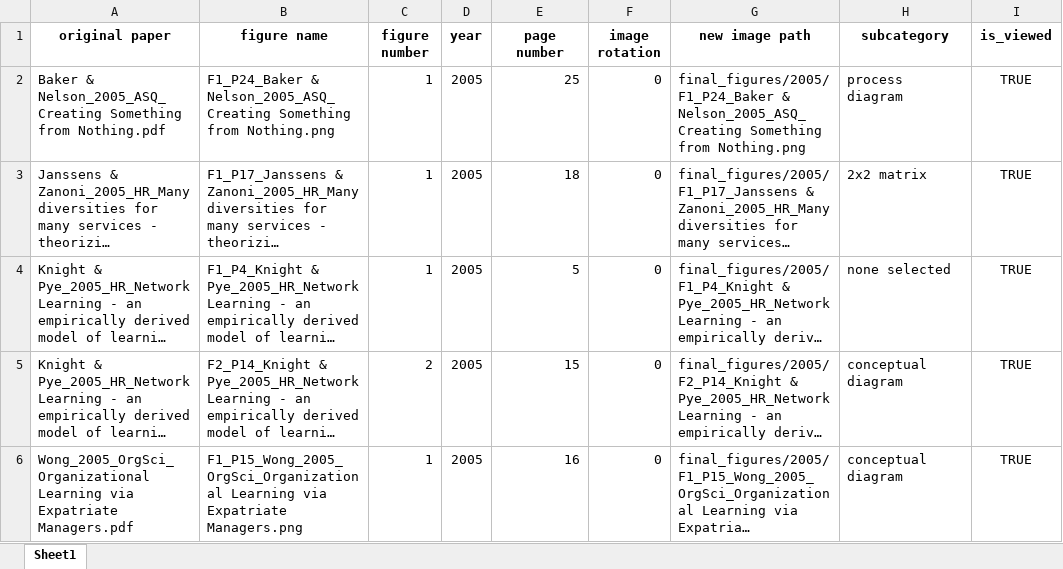
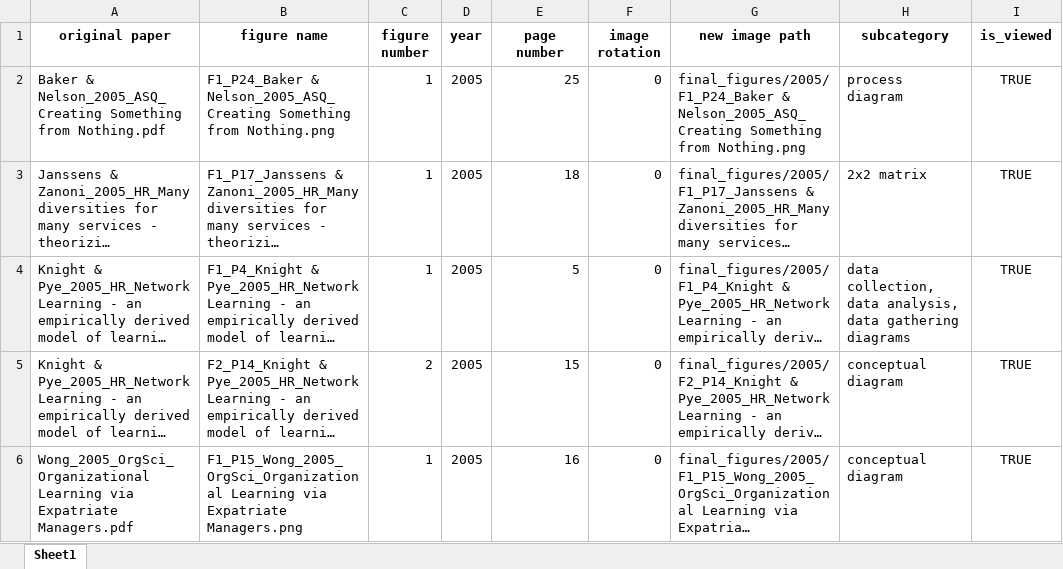
Before and after one commit to polyg314/figure_averaging, an Excel workbook: cropped_and_labeled_image_data/2005_cropped_and_labeled_figs.xlsx, sheet Sheet1, drawn as a sheet; only a part is shown; long unchanged cells end in …; values as stored, in another font and other column widths than the file's, no borders; the diff names each change by its address in the sheet, - before the commit and + after, or states it on an @@ line.

```diff
--- a/cropped_and_labeled_image_data/2005_cropped_and_labeled_figs.xlsx (sheet Sheet1)
+++ b/cropped_and_labeled_image_data/2005_cropped_and_labeled_figs.xlsx (sheet Sheet1)
-H4 (subcategory): none selected
+H4 (subcategory): data collection, data analysis, data gathering diagrams
```
Also changed, not shown: cropped_and_labeled_image_data/2006_cropped_and_labeled_figs.xlsx, cropped_and_labeled_image_data/2013_cropped_and_labeled_figs.xlsx, 24 other files.
